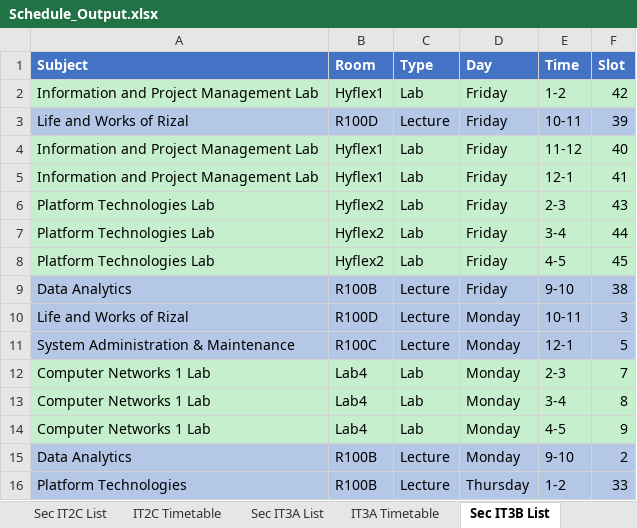
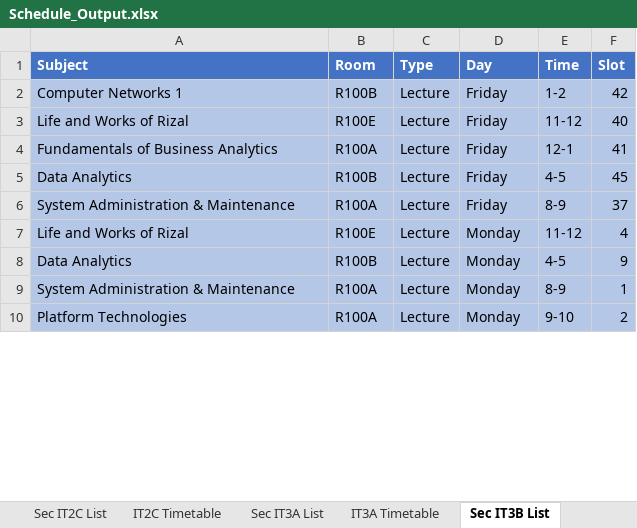
Before and after one commit to FraN-onLine/Operations-Research, an Excel workbook: Schedule_Output.xlsx, sheet Sec IT3B List, drawn as a sheet; only a part is shown; values as stored, in another font and other column widths than the file's, no borders; removed rows and columns are numbered as before the commit, all else as after; the diff covers the shown part only; the diff names each change by its address in the sheet, - before the commit and + after, or states it on an @@ line.

```diff
--- a/Schedule_Output.xlsx (sheet Sec IT3B List)
+++ b/Schedule_Output.xlsx (sheet Sec IT3B List)
-A2 (Subject): Information and Project Management Lab
+A2 (Subject): Computer Networks 1
-A2:F2 fill: #C6EFCE
+A2:F2 fill: #B4C7E7
-B2 (Room): Hyflex1
+B2 (Room): R100B
-C2 (Type): Lab
+C2 (Type): Lecture
-B3 (Room): R100D
+B3 (Room): R100E
-E3 (Time): 10-11
+E3 (Time): 11-12
-F3 (Slot): 39
+F3 (Slot): 40
-row 4: Information and Project Management Lab | Hyflex1 | Lab | Friday | 11-12 | 40
-A4 (Subject): Information and Project Management Lab
+A4 (Subject): Fundamentals of Business Analytics
-A4:F4 fill: #C6EFCE
+A4:F4 fill: #B4C7E7
-B4 (Room): Hyflex1
+B4 (Room): R100A
-C4 (Type): Lab
+C4 (Type): Lecture
-row 6: Platform Technologies Lab | Hyflex2 | Lab | Friday | 2-3 | 43
-row 7: Platform Technologies Lab | Hyflex2 | Lab | Friday | 3-4 | 44
-row 8: Platform Technologies Lab | Hyflex2 | Lab | Friday | 4-5 | 45
-E5 (Time): 9-10
+E5 (Time): 4-5
-F5 (Slot): 38
+F5 (Slot): 45
+row 6: System Administration & Maintenance | R100A | Lecture | Friday | 8-9 | 37
-B7 (Room): R100D
+B7 (Room): R100E
-E7 (Time): 10-11
+E7 (Time): 11-12
-F7 (Slot): 3
+F7 (Slot): 4
+row 8: Data Analytics | R100B | Lecture | Monday | 4-5 | 9
-B9 (Room): R100C
+B9 (Room): R100A
-E9 (Time): 12-1
+E9 (Time): 8-9
-F9 (Slot): 5
+F9 (Slot): 1
-row 12: Computer Networks 1 Lab | Lab4 | Lab | Monday | 2-3 | 7
-row 13: Computer Networks 1 Lab | Lab4 | Lab | Monday | 3-4 | 8
-row 14: Computer Networks 1 Lab | Lab4 | Lab | Monday | 4-5 | 9
-A10 (Subject): Data Analytics
+A10 (Subject): Platform Technologies
-B10 (Room): R100B
+B10 (Room): R100A
-row 16: Platform Technologies | R100B | Lecture | Thursday | 1-2 | 33
```
Also changed, not shown: 10 added rows, 4 removed rows and 22 edited cells elsewhere in this sheet, sheet Master Schedule, sheet Sec IT2C List, sheet Sec IT2B List, sheet Sec IT4C List, sheet Sec IT2A List, sheet Sec IT4B List, 36 more sheets, 1 other file.
